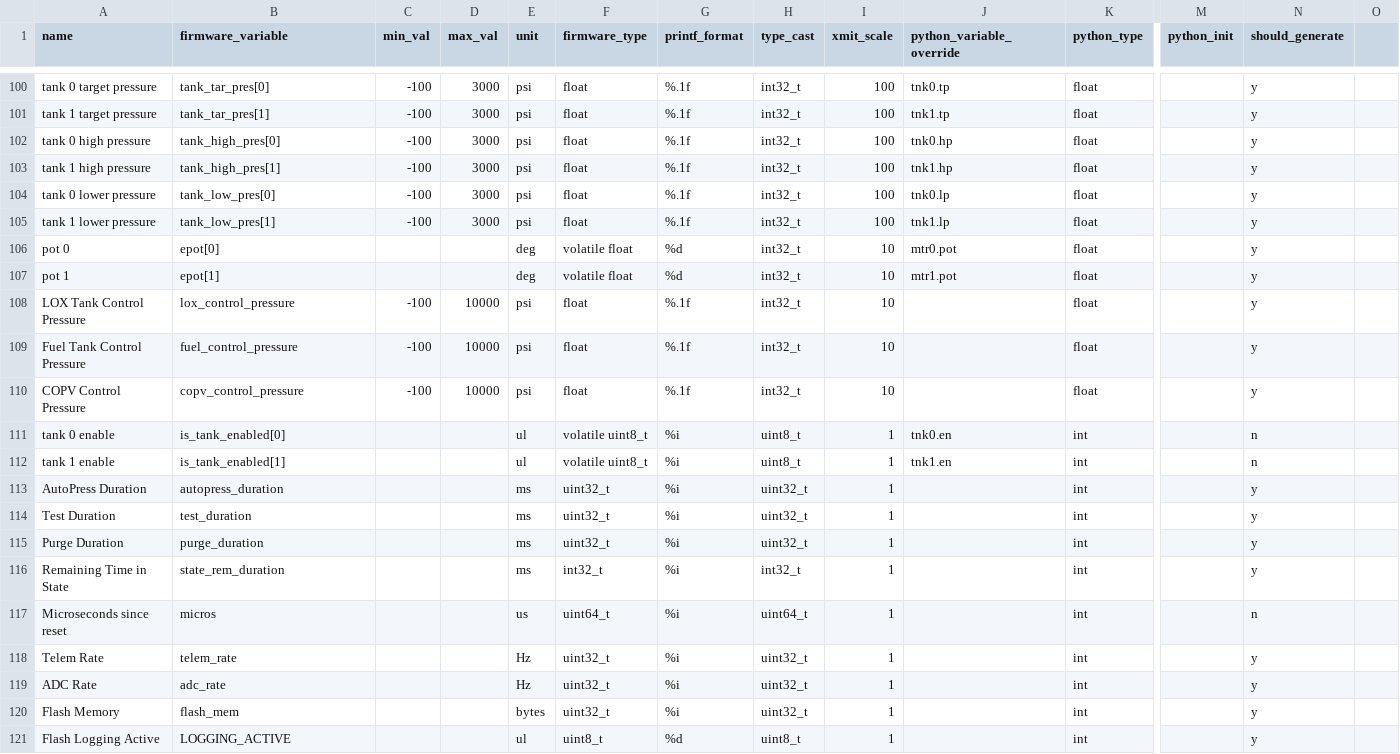
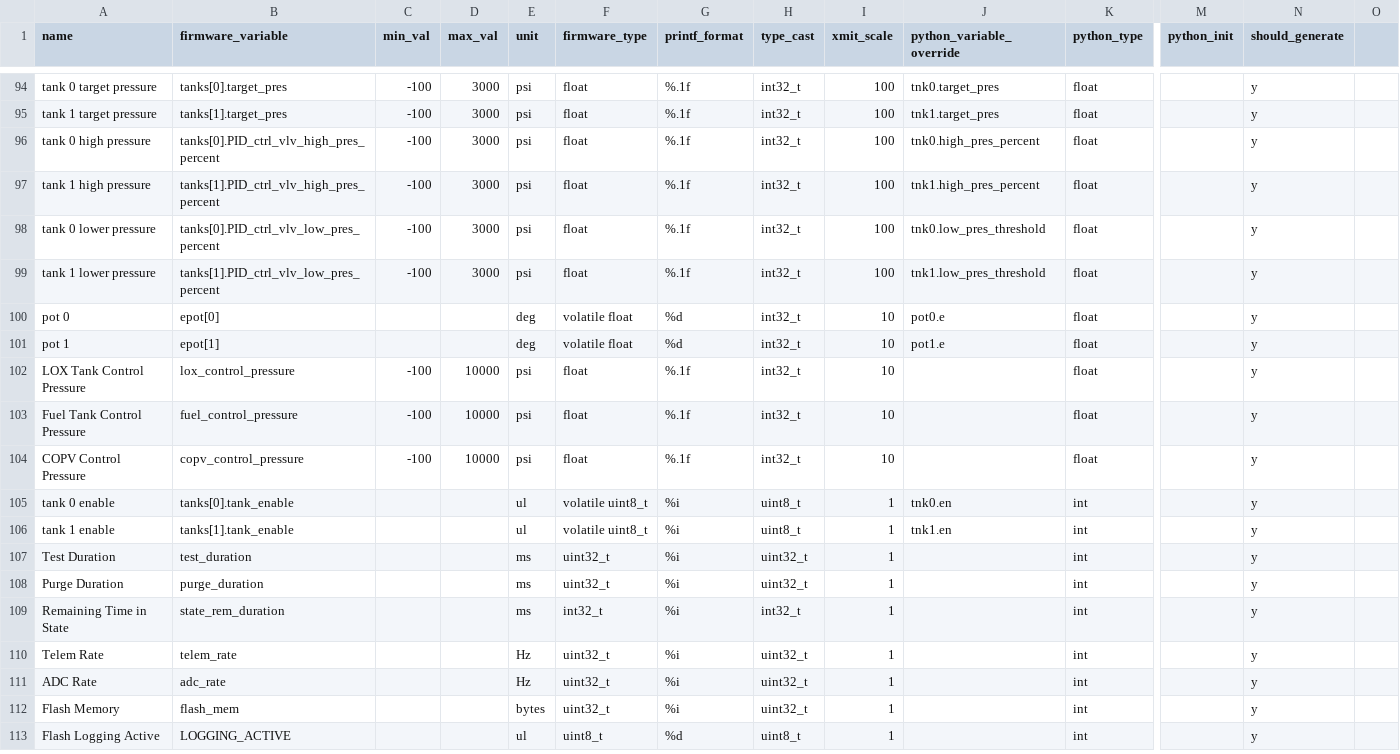
Before and after one commit to nkalan/MASA-firmware-libraries, a CSV file: SerialComms/python/telem_data_flightec.csv, drawn as a sheet; only a part is shown, gaps mark what is left out; removed rows and columns are numbered as before the commit, all else as after; rows hold the shown columns only; the diff covers the shown part only; the diff names each change by its address in the sheet, - before the commit and + after, or states it on an @@ line.

Commit message:
Modified ec telem csv to use struct member variables, started modifying telem_file_generator to fit with it

```diff
--- a/SerialComms/python/telem_data_flightec.csv
+++ b/SerialComms/python/telem_data_flightec.csv
-B94 (firmware_variable): tank_tar_pres[0]
+B94 (firmware_variable): tanks[0].target_pres
-J94 (python_variable_override): tnk0.tp
+J94 (python_variable_override): tnk0.target_pres
-B95 (firmware_variable): tank_tar_pres[1]
+B95 (firmware_variable): tanks[1].target_pres
-J95 (python_variable_override): tnk1.tp
+J95 (python_variable_override): tnk1.target_pres
-B96 (firmware_variable): tank_high_pres[0]
+B96 (firmware_variable): tanks[0].PID_ctrl_vlv_high_pres_percent
-J96 (python_variable_override): tnk0.hp
+J96 (python_variable_override): tnk0.high_pres_percent
-B97 (firmware_variable): tank_high_pres[1]
+B97 (firmware_variable): tanks[1].PID_ctrl_vlv_high_pres_percent
-J97 (python_variable_override): tnk1.hp
+J97 (python_variable_override): tnk1.high_pres_percent
-B98 (firmware_variable): tank_low_pres[0]
+B98 (firmware_variable): tanks[0].PID_ctrl_vlv_low_pres_percent
-J98 (python_variable_override): tnk0.lp
+J98 (python_variable_override): tnk0.low_pres_threshold
-B99 (firmware_variable): tank_low_pres[1]
+B99 (firmware_variable): tanks[1].PID_ctrl_vlv_low_pres_percent
-J99 (python_variable_override): tnk1.lp
+J99 (python_variable_override): tnk1.low_pres_threshold
-J100 (python_variable_override): mtr0.pot
+J100 (python_variable_override): pot0.e
-J101 (python_variable_override): mtr1.pot
+J101 (python_variable_override): pot1.e
-B105 (firmware_variable): is_tank_enabled[0]
+B105 (firmware_variable): tanks[0].tank_enable
-N105:N106 (should_generate): n
+N105:N106 (should_generate): y
-B106 (firmware_variable): is_tank_enabled[1]
+B106 (firmware_variable): tanks[1].tank_enable
-row 113: AutoPress Duration | autopress_duration |  |  | ms | uint32_t | %i | uint32_t | 1 |  | int |  | y
-row 117: Microseconds since reset | micros |  |  | us | uint64_t | %i | uint64_t | 1 |  | int |  | n
```
Also changed, not shown: 2 added rows, 8 removed rows and 28 edited cells elsewhere in this file, 1 other file.
